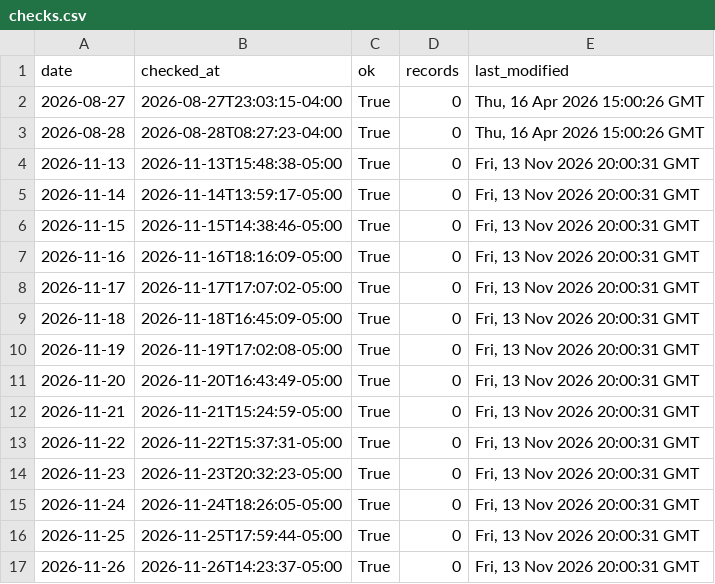
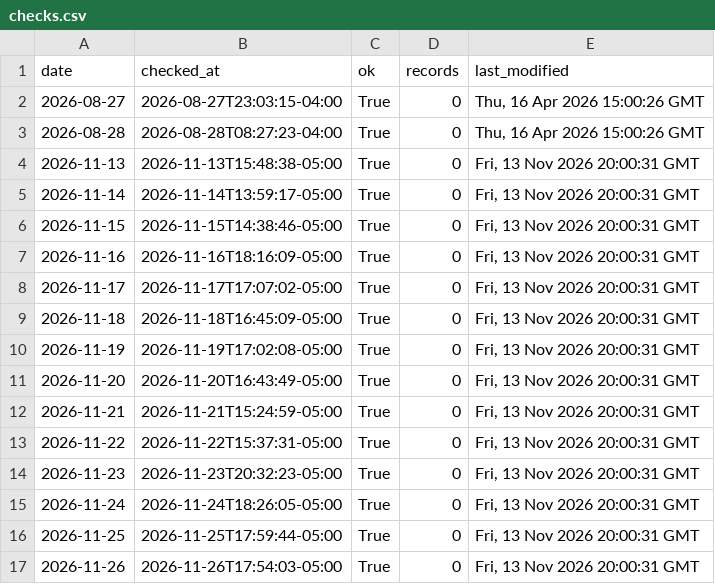
Before and after one commit to bsica-SCRIC/scricsnow, a CSV file: outcomes/checks.csv, drawn as a sheet.

```diff
--- a/outcomes/checks.csv
+++ b/outcomes/checks.csv
@@ -16,2 +16,2 @@ date,checked_at,ok,records,last_modified
 2026-11-25,2026-11-25T17:59:44-05:00,True,0,"Fri, 13 Nov 2026 20:00:31 GMT"
-2026-11-26,2026-11-26T14:23:37-05:00,True,0,"Fri, 13 Nov 2026 20:00:31 GMT"
+2026-11-26,2026-11-26T17:54:03-05:00,True,0,"Fri, 13 Nov 2026 20:00:31 GMT"
```
